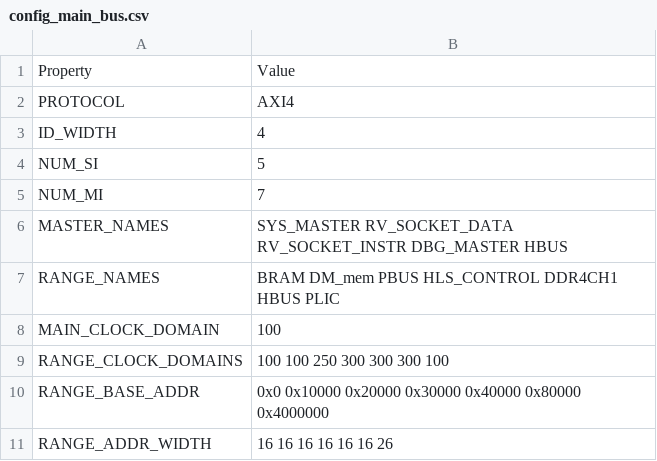
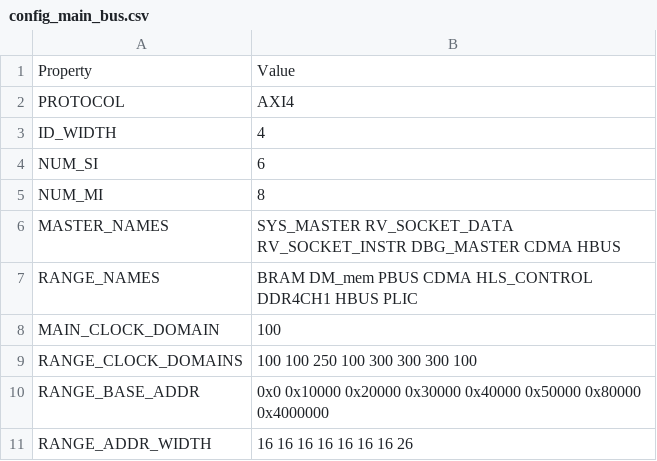
Before and after one commit to alarmfox/Simply-V, a CSV file: config/configs/hpc/config_main_bus.csv, drawn as a sheet.

Commit message:
[feature/cdma/basic] Integrate AXI CDMA (#184)
- [hw/xilinx] Add and integrate AXI CDMA IP on MBUS
- [sw/SoC/examples] Add CDMA example with polling and with interrupts
- [sw/SoC/lib] Update PLIC support in HAL
- [sw/SoC/examples] Remove unused template dir

----
Test plan:
- Nexys CV32E40P
    - [x] hello_world
    - [x] echo
    - [x] interrupts
    - [x] cdma_examples_simple
    - [x]  cdma_examples_irq
- AU250 CV32E40P
    - [x] hello_world
    - [x] echo
    - [x] interrupts
    - [x] custom_hls_conv_hbus
    - [x] cdma_examples_simple
    - [x]  cdma_examples_irq

---------

Co-authored-by: mighe10 <158048101+mighe10@users.noreply.github.com>

```diff
--- a/config/configs/hpc/config_main_bus.csv
+++ b/config/configs/hpc/config_main_bus.csv
@@ -3,9 +3,9 @@ PROTOCOL,AXI4
 ID_WIDTH,4
-NUM_SI,5
-NUM_MI,7
-MASTER_NAMES,SYS_MASTER RV_SOCKET_DATA RV_SOCKET_INSTR DBG_MASTER HBUS
-RANGE_NAMES,BRAM DM_mem PBUS HLS_CONTROL DDR4CH1 HBUS PLIC
+NUM_SI,6
+NUM_MI,8
+MASTER_NAMES,SYS_MASTER RV_SOCKET_DATA RV_SOCKET_INSTR DBG_MASTER CDMA HBUS
+RANGE_NAMES,BRAM DM_mem PBUS CDMA HLS_CONTROL DDR4CH1 HBUS PLIC
 MAIN_CLOCK_DOMAIN,100
-RANGE_CLOCK_DOMAINS,100 100 250 300 300 300 100
-RANGE_BASE_ADDR,0x0 0x10000 0x20000 0x30000 0x40000 0x80000 0x4000000
-RANGE_ADDR_WIDTH,16 16 16 16 16 16 26
+RANGE_CLOCK_DOMAINS,100 100 250 100 300 300 300 100
+RANGE_BASE_ADDR,0x0 0x10000 0x20000 0x30000 0x40000 0x50000 0x80000 0x4000000
+RANGE_ADDR_WIDTH,16 16 16 16 16 16 16 26
```
Also changed, not shown: 23 other files.
